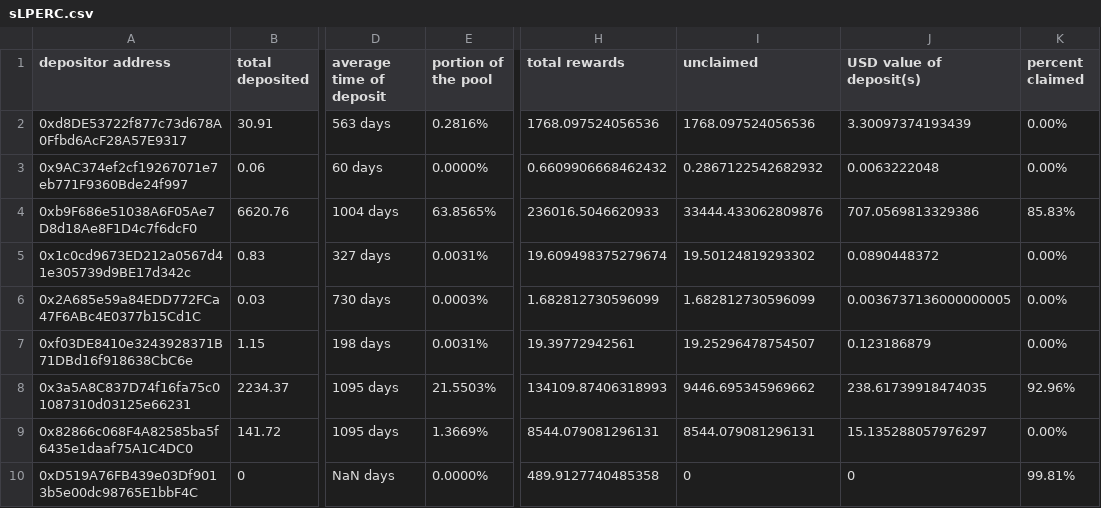
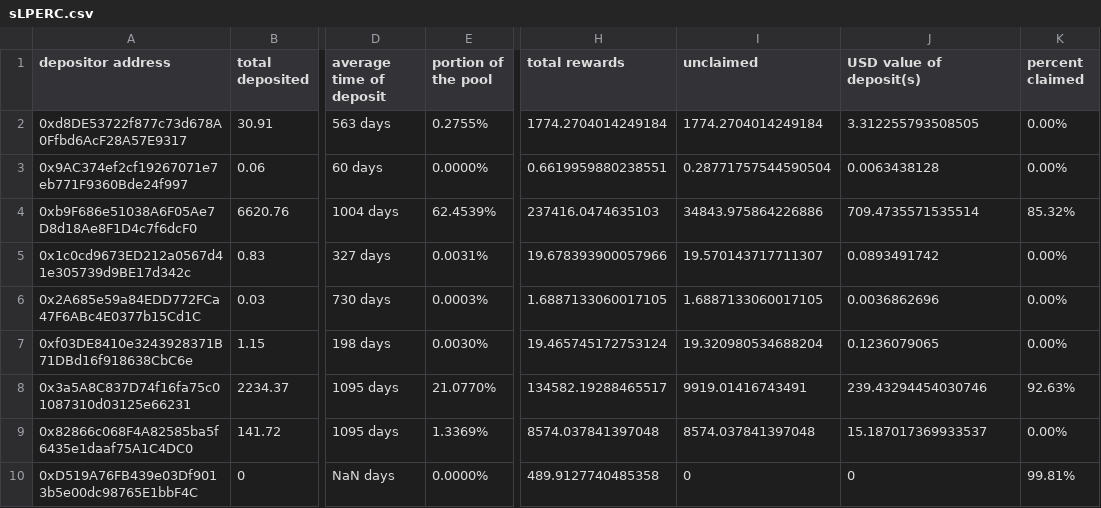
Before and after one commit to Periondao/staker-analysis, a CSV file: sheets/sLPERC.csv, drawn as a sheet; only a part is shown, gaps mark what is left out; the diff covers the shown part only; the diff names each change by its address in the sheet, - before the commit and + after, or states it on an @@ line.

```diff
--- a/sheets/sLPERC.csv
+++ b/sheets/sLPERC.csv
-E2 (portion of the pool): 0.2816%
+E2 (portion of the pool): 0.2755%
-H2 (total rewards): 1768.097524056536
+H2 (total rewards): 1774.2704014249184
-I2 (unclaimed): 1768.097524056536
+I2 (unclaimed): 1774.2704014249184
-J2 (USD value of deposit(s)): 3.30097374193439
+J2 (USD value of deposit(s)): 3.312255793508505
-H3 (total rewards): 0.6609906668462432
+H3 (total rewards): 0.6619959880238551
-I3 (unclaimed): 0.2867122542682932
+I3 (unclaimed): 0.28771757544590504
-J3 (USD value of deposit(s)): 0.0063222048
+J3 (USD value of deposit(s)): 0.0063438128
-E4 (portion of the pool): 63.8565%
+E4 (portion of the pool): 62.4539%
-H4 (total rewards): 236016.5046620933
+H4 (total rewards): 237416.0474635103
-I4 (unclaimed): 33444.433062809876
+I4 (unclaimed): 34843.975864226886
-J4 (USD value of deposit(s)): 707.0569813329386
+J4 (USD value of deposit(s)): 709.4735571535514
-K4 (percent claimed): 85.83%
+K4 (percent claimed): 85.32%
-H5 (total rewards): 19.609498375279674
+H5 (total rewards): 19.678393900057966
-I5 (unclaimed): 19.50124819293302
+I5 (unclaimed): 19.570143717711307
-J5 (USD value of deposit(s)): 0.0890448372
+J5 (USD value of deposit(s)): 0.0893491742
-H6 (total rewards): 1.682812730596099
+H6 (total rewards): 1.6887133060017105
-I6 (unclaimed): 1.682812730596099
+I6 (unclaimed): 1.6887133060017105
-J6 (USD value of deposit(s)): 0.0036737136000000005
+J6 (USD value of deposit(s)): 0.0036862696
-E7 (portion of the pool): 0.0031%
+E7 (portion of the pool): 0.0030%
-H7 (total rewards): 19.39772942561
+H7 (total rewards): 19.465745172753124
-I7 (unclaimed): 19.25296478754507
+I7 (unclaimed): 19.320980534688204
-J7 (USD value of deposit(s)): 0.123186879
+J7 (USD value of deposit(s)): 0.1236079065
-E8 (portion of the pool): 21.5503%
+E8 (portion of the pool): 21.0770%
-H8 (total rewards): 134109.87406318993
+H8 (total rewards): 134582.19288465517
-I8 (unclaimed): 9446.695345969662
+I8 (unclaimed): 9919.01416743491
-J8 (USD value of deposit(s)): 238.61739918474035
+J8 (USD value of deposit(s)): 239.43294454030746
-K8 (percent claimed): 92.96%
+K8 (percent claimed): 92.63%
-E9 (portion of the pool): 1.3669%
+E9 (portion of the pool): 1.3369%
-H9 (total rewards): 8544.079081296131
+H9 (total rewards): 8574.037841397048
-I9 (unclaimed): 8544.079081296131
+I9 (unclaimed): 8574.037841397048
-J9 (USD value of deposit(s)): 15.135288057976297
+J9 (USD value of deposit(s)): 15.187017369933537
```
Also changed, not shown: 1 added row and 57 edited cells elsewhere in this file, sheets/sPERC.csv, 1 other file.
